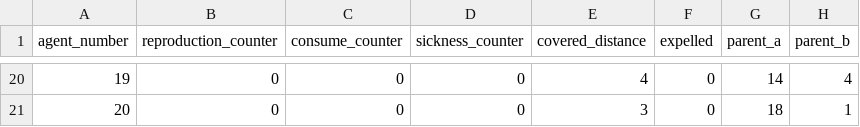
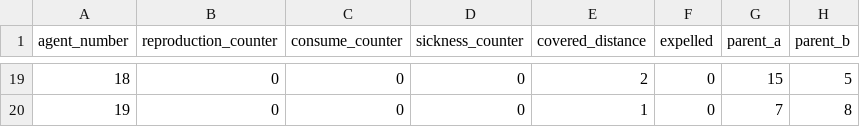
Before and after one commit to SophZoe/Genetic_Algorithm, a CSV file: results_worlds/world_1_data.csv, drawn as a sheet; only a part is shown, gaps mark what is left out; addresses are those after the commit; the diff covers the shown part only; the diff names each change by its address in the sheet, - before the commit and + after, or states it on an @@ line.

```diff
--- a/results_worlds/world_1_data.csv
+++ b/results_worlds/world_1_data.csv
@@ column A (agent_number) renumbered from row 3 down @@
-E19 (covered_distance): 4
+E19 (covered_distance): 2
-G19 (parent_a): 14
+G19 (parent_a): 15
-H19 (parent_b): 4
+H19 (parent_b): 5
-E20 (covered_distance): 3
+E20 (covered_distance): 1
-G20 (parent_a): 18
+G20 (parent_a): 7
-H20 (parent_b): 1
+H20 (parent_b): 8
```
Also changed, not shown: 6 added rows, 7 removed rows, 1 moved row and 15 edited cells elsewhere in this file, results_worlds/world_2_data.csv, 1 other file.
